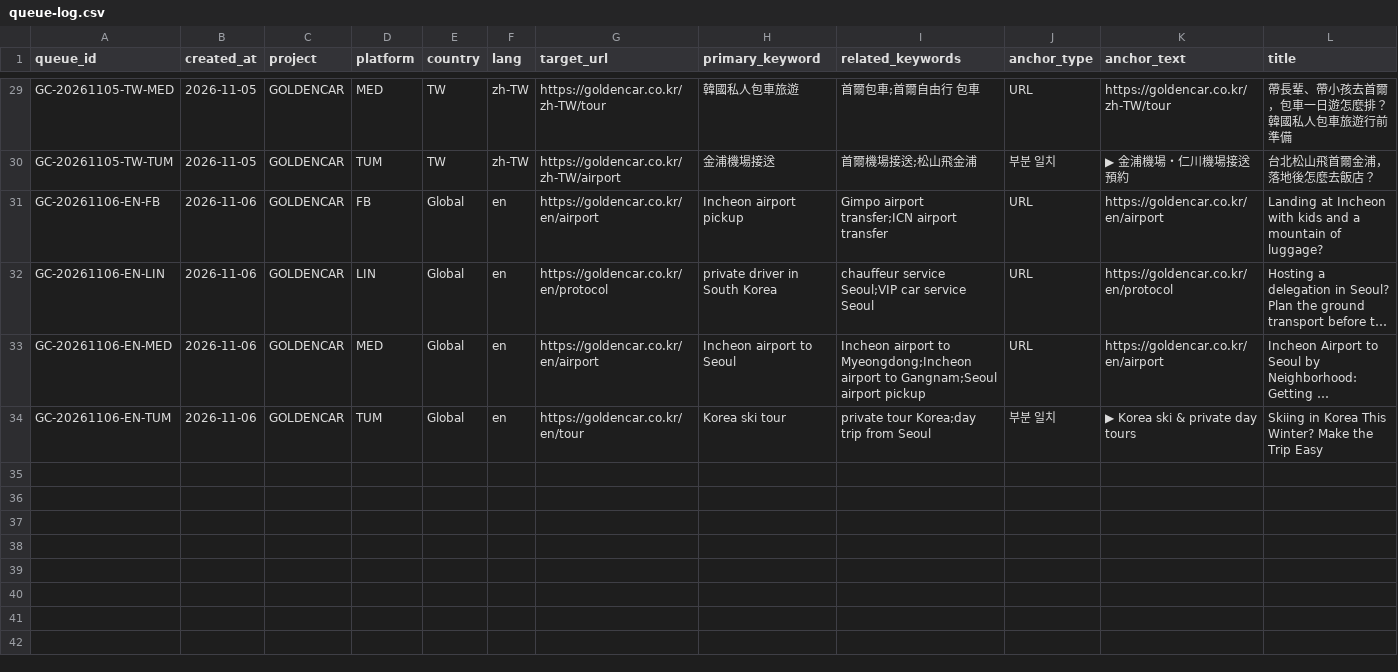
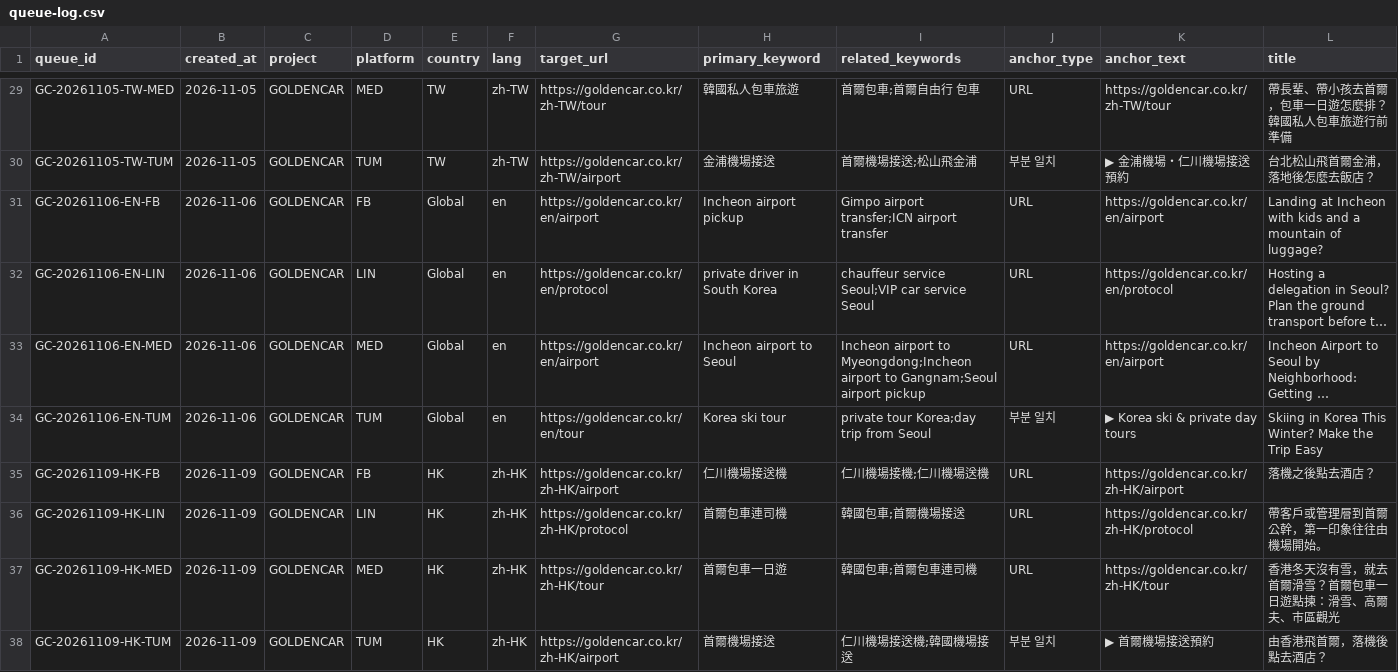
Before and after one commit to NJM-hub/NJM, a CSV file: .claude/skills/goldencar-backlink/queue-log.csv, drawn as a sheet; only a part is shown, gaps mark what is left out; long unchanged cells end in …; rows hold the shown columns only; the diff names each change by its address in the sheet, - before the commit and + after, or states it on an @@ line.

```diff
--- a/.claude/skills/goldencar-backlink/queue-log.csv
+++ b/.claude/skills/goldencar-backlink/queue-log.csv
+row 35: GC-20261109-HK-FB | 2026-11-09 | GOLDENCAR | FB | HK | zh-HK | https://goldencar.co.kr/zh-HK/airport | 仁川機場接送機 | 仁川機場接機;仁川機場送機 | URL | https://goldencar.co.kr/zh-HK/airport | 落機之後點去酒店？
+row 36: GC-20261109-HK-LIN | 2026-11-09 | GOLDENCAR | LIN | HK | zh-HK | https://goldencar.co.kr/zh-HK/protocol | 首爾包車連司機 | 韓國包車;首爾機場接送 | URL | https://goldencar.co.kr/zh-HK/protocol | 帶客戶或管理層到首爾公幹，第一印象往往由機場開始。
+row 37: GC-20261109-HK-MED | 2026-11-09 | GOLDENCAR | MED | HK | zh-HK | https://goldencar.co.kr/zh-HK/tour | 首爾包車一日遊 | 韓國包車;首爾包車連司機 | URL | https://goldencar.co.kr/zh-HK/tour | 香港冬天沒有雪，就去首爾滑雪？首爾包車一日遊點揀：滑雪、高爾夫、市區觀光
+row 38: GC-20261109-HK-TUM | 2026-11-09 | GOLDENCAR | TUM | HK | zh-HK | https://goldencar.co.kr/zh-HK/airport | 首爾機場接送 | 仁川機場接送機;韓國機場接送 | 부분 일치 | ▶ 首爾機場接送預約 | 由香港飛首爾，落機後點去酒店？
```
Also changed, not shown: 7 other files.
